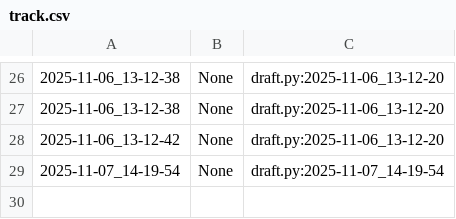
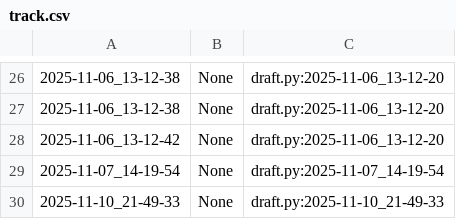
Before and after one commit to qxcode-course/poo-rc-bloco-c-fernandoqnz, a CSV file: myrep/.tko/track/poo@budega/track.csv, drawn as a sheet; only a part is shown, gaps mark what is left out; the diff names each change by its address in the sheet, - before the commit and + after, or states it on an @@ line.

```diff
--- a/myrep/.tko/track/poo@budega/track.csv
+++ b/myrep/.tko/track/poo@budega/track.csv
+row 30: 2025-11-10_21-49-33 | None | draft.py:2025-11-10_21-49-33
```
Also changed, not shown: 8 other files.
